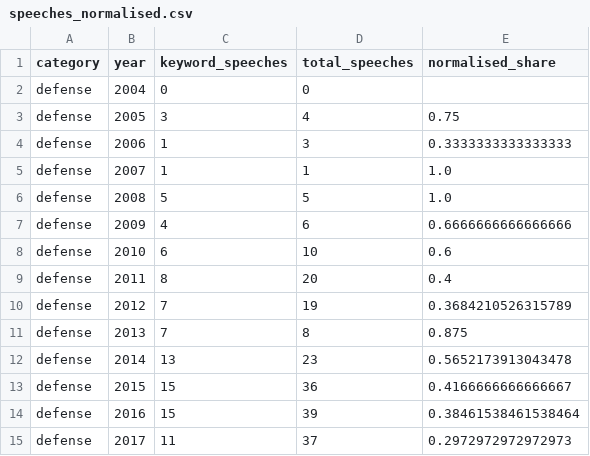
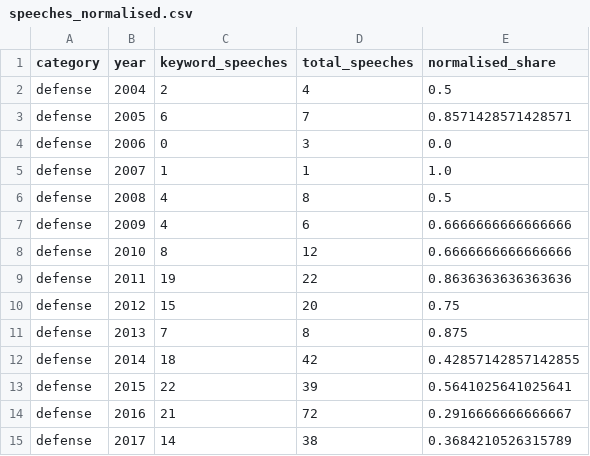
Before and after one commit to ninaudagawa/Media-Politics, a CSV file: project/data/clean/speeches_normalised.csv, drawn as a sheet; only a part is shown; the diff covers the shown part only.

```diff
--- a/project/data/clean/speeches_normalised.csv
+++ b/project/data/clean/speeches_normalised.csv
@@ -1,15 +1,15 @@
 category,year,keyword_speeches,total_speeches,normalised_share
-defense,2004,0,0,
-defense,2005,3,4,0.75
-defense,2006,1,3,0.3333333333333333
+defense,2004,2,4,0.5
+defense,2005,6,7,0.8571428571428571
+defense,2006,0,3,0.0
 defense,2007,1,1,1.0
-defense,2008,5,5,1.0
+defense,2008,4,8,0.5
 defense,2009,4,6,0.6666666666666666
-defense,2010,6,10,0.6
-defense,2011,8,20,0.4
-defense,2012,7,19,0.3684210526315789
+defense,2010,8,12,0.6666666666666666
+defense,2011,19,22,0.8636363636363636
+defense,2012,15,20,0.75
 defense,2013,7,8,0.875
-defense,2014,13,23,0.5652173913043478
-defense,2015,15,36,0.4166666666666667
-defense,2016,15,39,0.38461538461538464
-defense,2017,11,37,0.2972972972972973
+defense,2014,18,42,0.42857142857142855
+defense,2015,22,39,0.5641025641025641
+defense,2016,21,72,0.2916666666666667
+defense,2017,14,38,0.3684210526315789
```
Also changed, not shown: 1 added row, 1 removed row and 144 edited cells elsewhere in this file, 9 other files.
